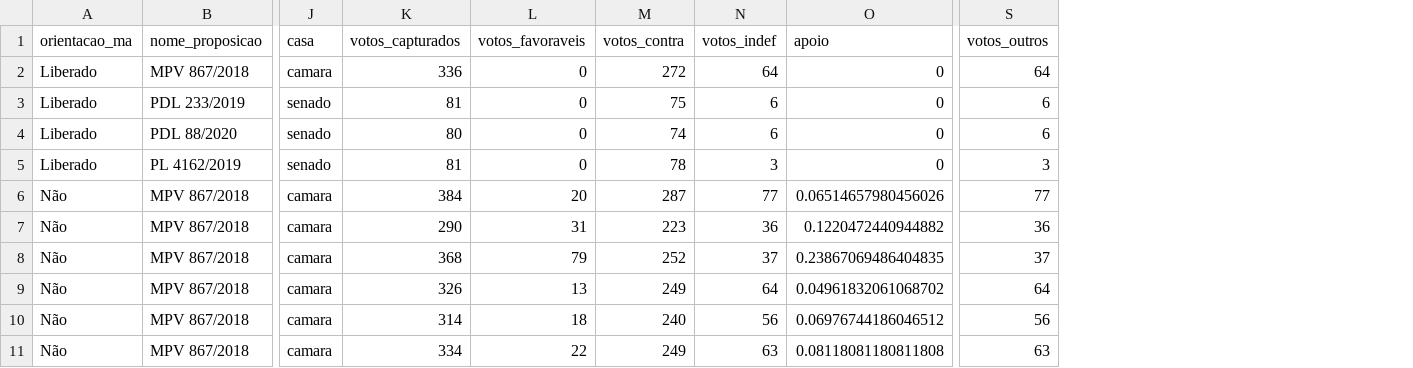
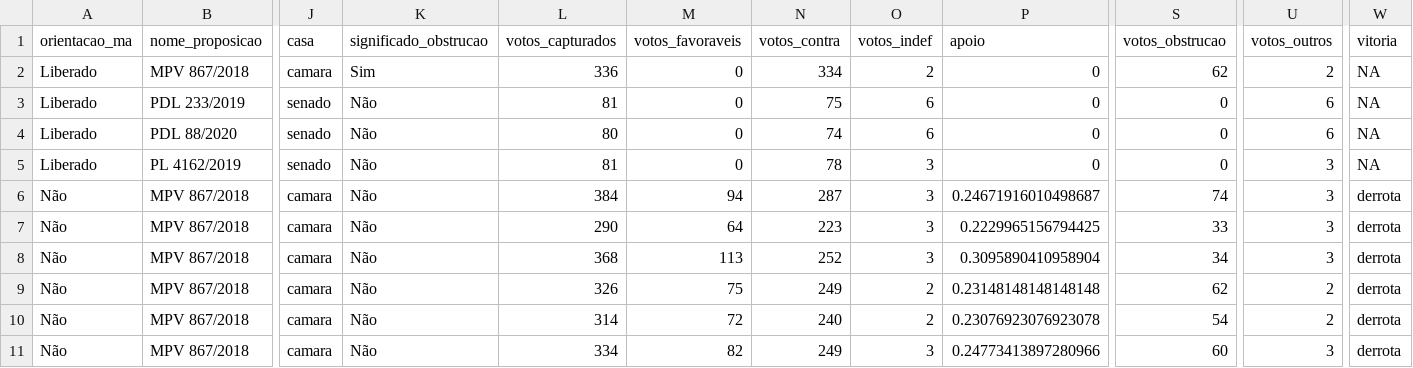
Before and after one commit to parlametria/relatorio-bianuario-ma, a CSV file: data/ready/votacoes.csv, drawn as a sheet; only a part is shown, gaps mark what is left out; addresses are those after the commit; the diff covers the shown part only; the diff names each change by its address in the sheet, - before the commit and + after, or states it on an @@ line.

```diff
--- a/data/ready/votacoes.csv
+++ b/data/ready/votacoes.csv
+column K (significado_obstrucao), rows 2-11: Sim | Não | Não | Não | Não | Não | Não | Não | Não | Não
+column S (votos_obstrucao), rows 2-11: 62 | 0 | 0 | 0 | 74 | 33 | 34 | 62 | 54 | 60
+column W (vitoria), rows 2-11: NA | NA | NA | NA | derrota | derrota | derrota | derrota | derrota | derrota
-N2 (votos_contra): 272
+N2 (votos_contra): 334
-O2 (votos_indef): 64
+O2 (votos_indef): 2
-U2 (votos_outros): 64
+U2 (votos_outros): 2
-M6 (votos_favoraveis): 20
+M6 (votos_favoraveis): 94
-O6 (votos_indef): 77
+O6 (votos_indef): 3
-P6 (apoio): 0.06514657980456026
+P6 (apoio): 0.24671916010498687
-U6 (votos_outros): 77
+U6 (votos_outros): 3
-M7 (votos_favoraveis): 31
+M7 (votos_favoraveis): 64
-O7 (votos_indef): 36
+O7 (votos_indef): 3
-P7 (apoio): 0.1220472440944882
+P7 (apoio): 0.2229965156794425
-U7 (votos_outros): 36
+U7 (votos_outros): 3
-M8 (votos_favoraveis): 79
+M8 (votos_favoraveis): 113
-O8 (votos_indef): 37
+O8 (votos_indef): 3
-P8 (apoio): 0.23867069486404835
+P8 (apoio): 0.3095890410958904
-U8 (votos_outros): 37
+U8 (votos_outros): 3
-M9 (votos_favoraveis): 13
+M9 (votos_favoraveis): 75
-O9 (votos_indef): 64
+O9 (votos_indef): 2
-P9 (apoio): 0.04961832061068702
+P9 (apoio): 0.23148148148148148
-U9 (votos_outros): 64
+U9 (votos_outros): 2
-M10 (votos_favoraveis): 18
+M10 (votos_favoraveis): 72
-O10 (votos_indef): 56
+O10 (votos_indef): 2
-P10 (apoio): 0.06976744186046512
+P10 (apoio): 0.23076923076923078
-U10 (votos_outros): 56
+U10 (votos_outros): 2
-M11 (votos_favoraveis): 22
+M11 (votos_favoraveis): 82
-O11 (votos_indef): 63
+O11 (votos_indef): 3
-P11 (apoio): 0.08118081180811808
+P11 (apoio): 0.24773413897280966
-U11 (votos_outros): 63
+U11 (votos_outros): 3
```
Also changed, not shown: 60 edited cells elsewhere in this file, data/inputs/3-transform-input/proposicoes/proposicoes_input.csv, data/ready/autorias-detalhes.csv, 9 other files.
